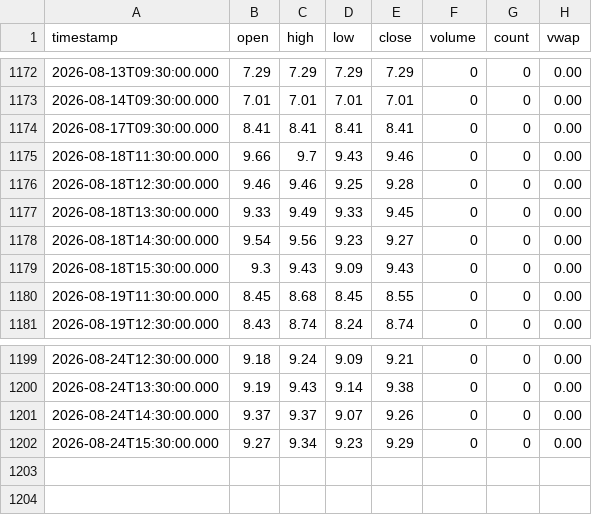
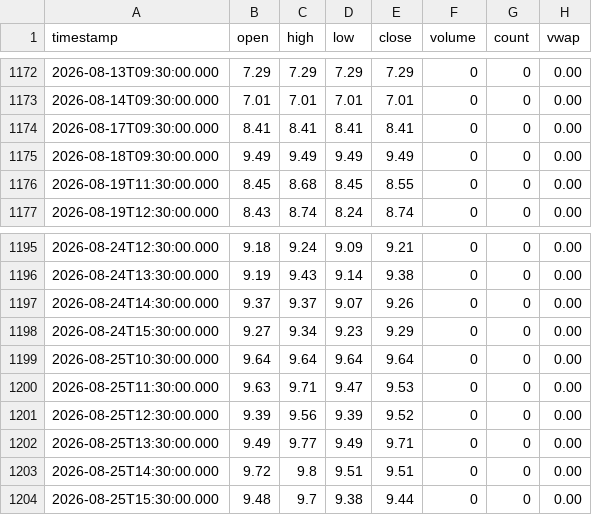
Before and after one commit to rava8989/vix-daily11, a CSV file: data/cor1m/raw_2026_2027.csv, drawn as a sheet; only a part is shown, gaps mark what is left out.

```diff
--- a/data/cor1m/raw_2026_2027.csv
+++ b/data/cor1m/raw_2026_2027.csv
@@ -1174,7 +1174,3 @@ timestamp,open,high,low,close,volume,count,vwap
 2026-08-17T09:30:00.000,8.41,8.41,8.41,8.41,0,0,0.00
-2026-08-18T11:30:00.000,9.66,9.7,9.43,9.46,0,0,0.00
-2026-08-18T12:30:00.000,9.46,9.46,9.25,9.28,0,0,0.00
-2026-08-18T13:30:00.000,9.33,9.49,9.33,9.45,0,0,0.00
-2026-08-18T14:30:00.000,9.54,9.56,9.23,9.27,0,0,0.00
-2026-08-18T15:30:00.000,9.3,9.43,9.09,9.43,0,0,0.00
+2026-08-18T09:30:00.000,9.49,9.49,9.49,9.49,0,0,0.00
 2026-08-19T11:30:00.000,8.45,8.68,8.45,8.55,0,0,0.00
@@ -1202 +1198,7 @@ timestamp,open,high,low,close,volume,count,vwap
 2026-08-24T15:30:00.000,9.27,9.34,9.23,9.29,0,0,0.00
+2026-08-25T10:30:00.000,9.64,9.64,9.64,9.64,0,0,0.00
+2026-08-25T11:30:00.000,9.63,9.71,9.47,9.53,0,0,0.00
+2026-08-25T12:30:00.000,9.39,9.56,9.39,9.52,0,0,0.00
+2026-08-25T13:30:00.000,9.49,9.77,9.49,9.71,0,0,0.00
+2026-08-25T14:30:00.000,9.72,9.8,9.51,9.51,0,0,0.00
+2026-08-25T15:30:00.000,9.48,9.7,9.38,9.44,0,0,0.00
```
Also changed, not shown: data/vix_term/daily.csv, 1 other file.
